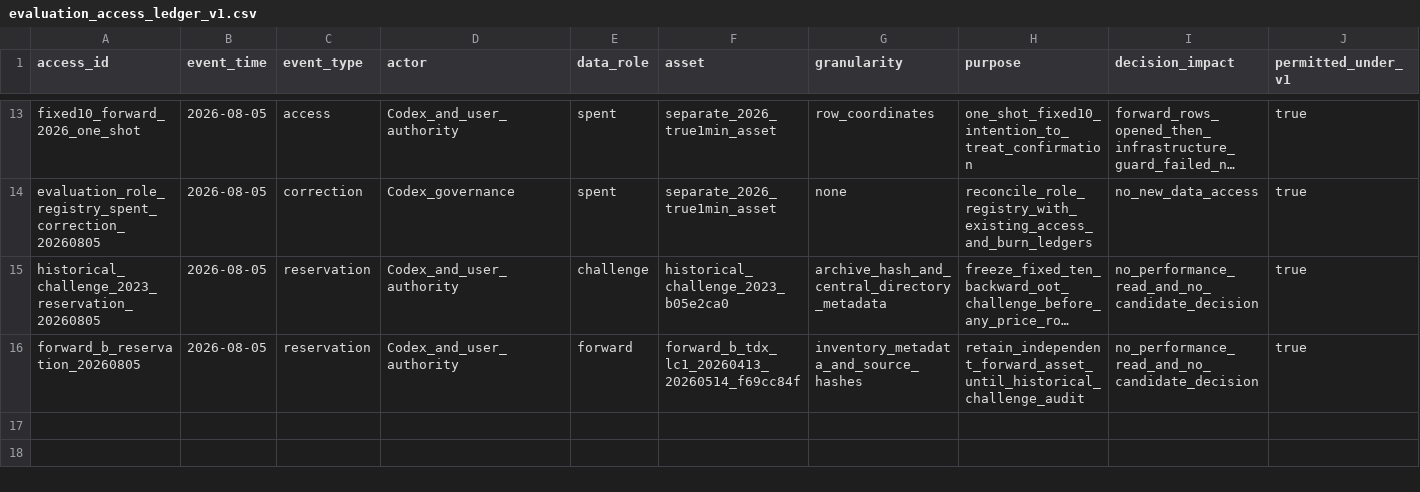
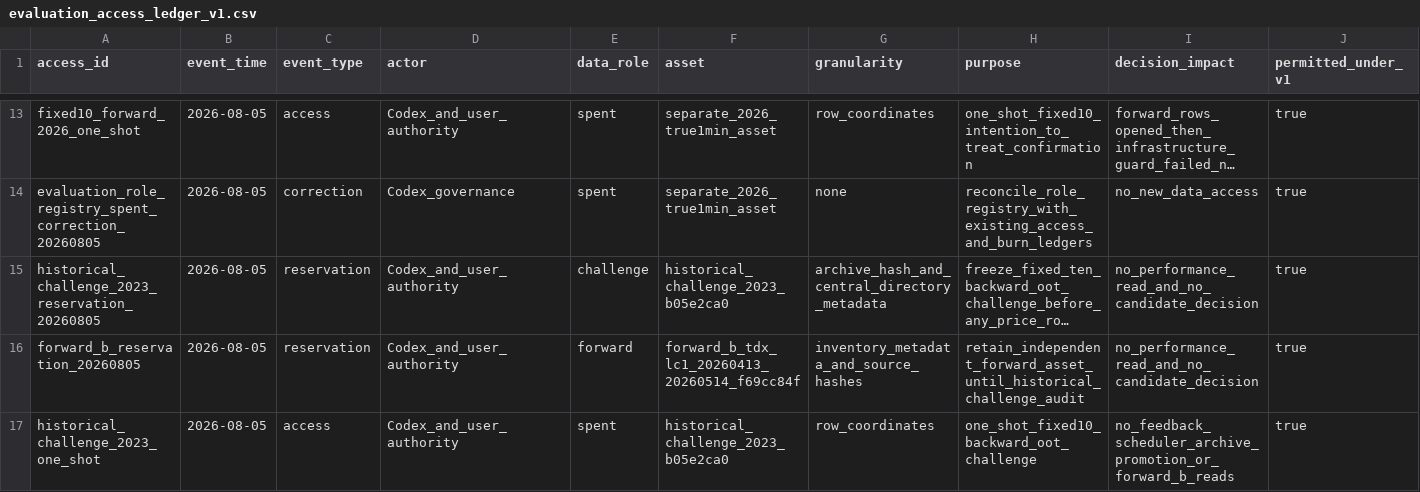
Before and after one commit to weisssschnee/alpha-pit-engine-v2, a CSV file: runtime/run_plans/evaluation_access_ledger_v1.csv, drawn as a sheet; only a part is shown, gaps mark what is left out; long unchanged cells end in …; rows hold the shown columns only; the diff names each change by its address in the sheet, - before the commit and + after, or states it on an @@ line.

Commit message:
Add fixed-ten 2023 historical challenge runner

```diff
--- a/runtime/run_plans/evaluation_access_ledger_v1.csv
+++ b/runtime/run_plans/evaluation_access_ledger_v1.csv
+row 17: historical_challenge_2023_one_shot | 2026-08-05 | access | Codex_and_user_authority | spent | historical_challenge_2023_b05e2ca0 | row_coordinates | one_shot_fixed10_backward_oot_challenge | no_feedback_scheduler_archive_promotion_or_forward_b_reads | true
```
Also changed, not shown: 7 other files.
